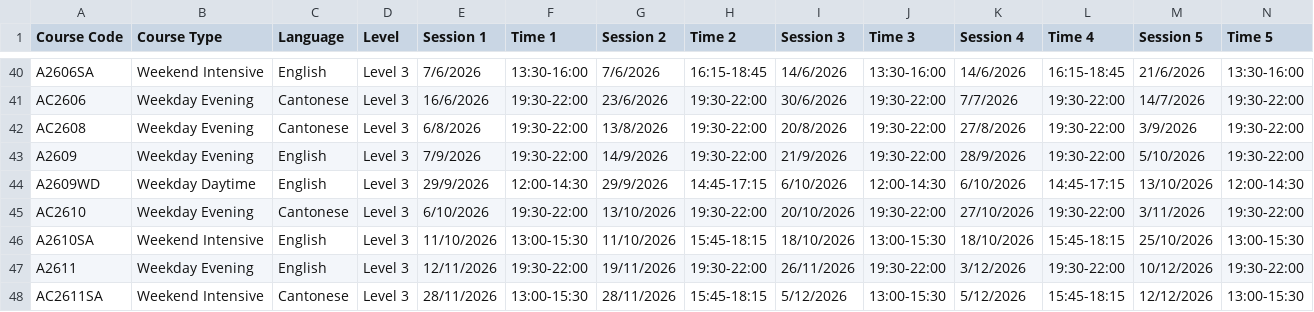
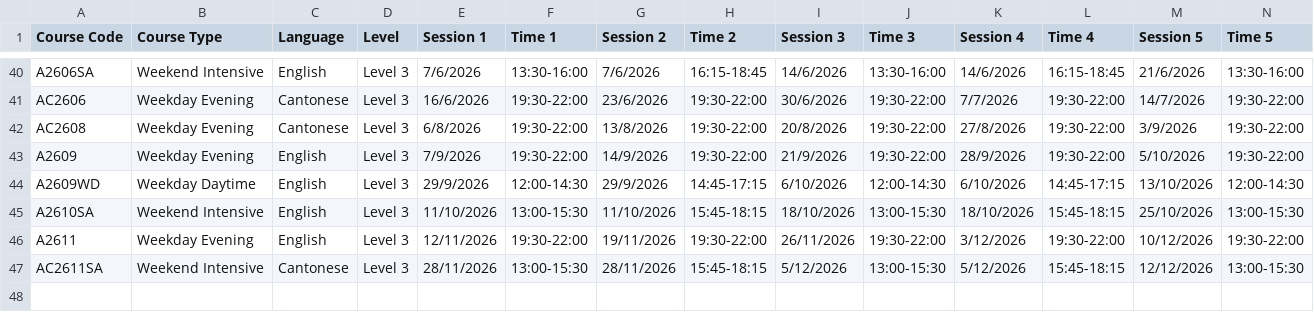
Before and after one commit to AWSEC-HK/make-up-class-finder, a CSV file: courses.csv, drawn as a sheet; only a part is shown, gaps mark what is left out; rows hold the shown columns only; the diff names each change by its address in the sheet, - before the commit and + after, or states it on an @@ line.

Commit message:
Update courses.csv

```diff
--- a/courses.csv
+++ b/courses.csv
-row 45: AC2610 | Weekday Evening | Cantonese | Level 3 | 6/10/2026 | 19:30-22:00 | 13/10/2026 | 19:30-22:00 | 20/10/2026 | 19:30-22:00 | 27/10/2026 | 19:30-22:00 | 3/11/2026 | 19:30-22:00
```
